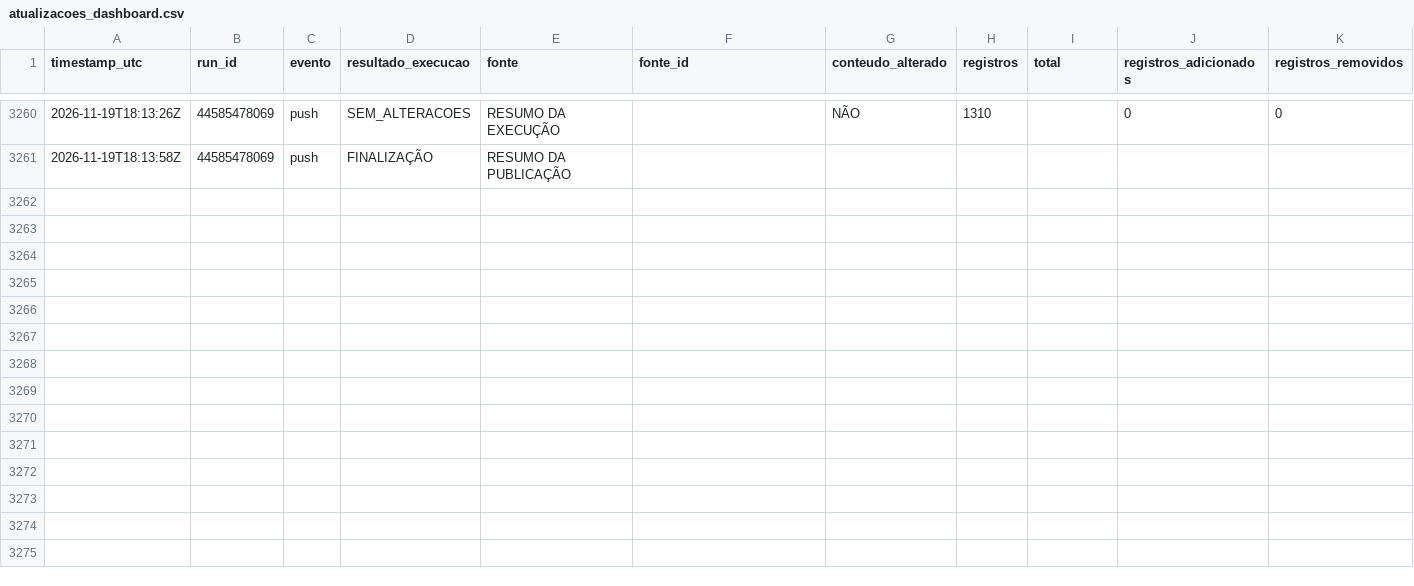
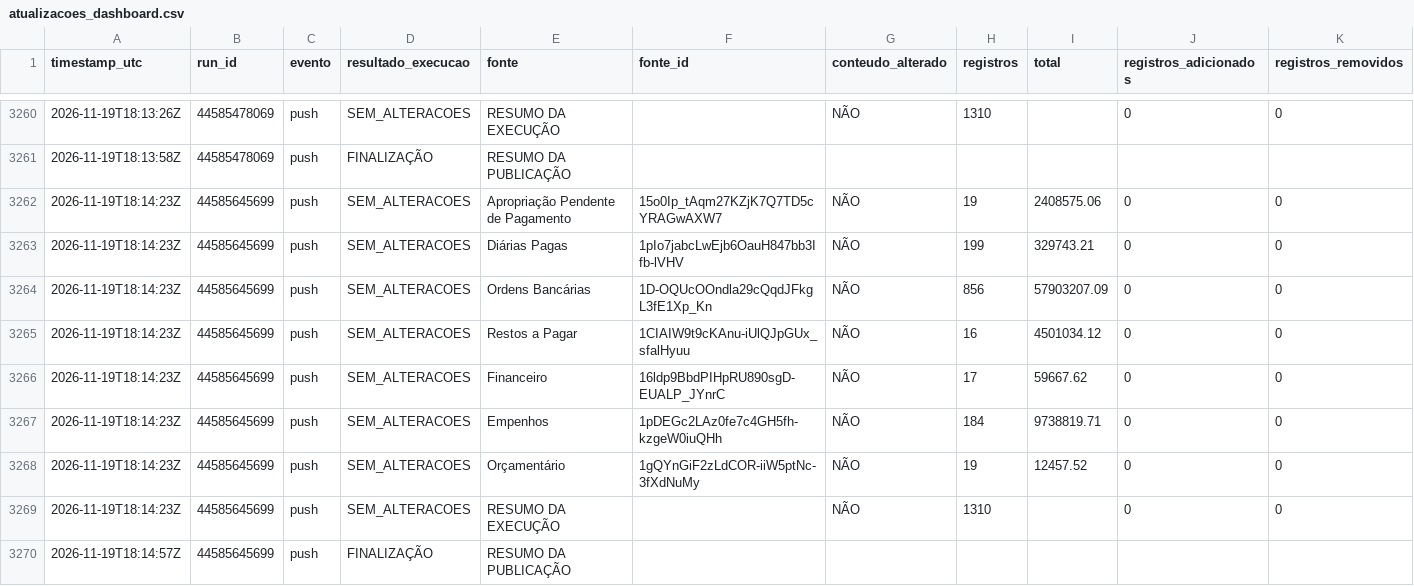
Before and after one commit to DanielBrasilIOC/brasil, a CSV file: logs/atualizacoes_dashboard.csv, drawn as a sheet; only a part is shown, gaps mark what is left out; rows hold the shown columns only; the diff names each change by its address in the sheet, - before the commit and + after, or states it on an @@ line.

```diff
--- a/logs/atualizacoes_dashboard.csv
+++ b/logs/atualizacoes_dashboard.csv
+row 3262: 2026-11-19T18:14:23Z | 44585645699 | push | SEM_ALTERACOES | Apropriação Pendente de Pagamento | 15o0Ip_tAqm27KZjK7Q7TD5cYRAGwAXW7 | NÃO | 19 | 2408575.06 | 0 | 0
+row 3263: 2026-11-19T18:14:23Z | 44585645699 | push | SEM_ALTERACOES | Diárias Pagas | 1pIo7jabcLwEjb6OauH847bb3Ifb-lVHV | NÃO | 199 | 329743.21 | 0 | 0
+row 3264: 2026-11-19T18:14:23Z | 44585645699 | push | SEM_ALTERACOES | Ordens Bancárias | 1D-OQUcOOndla29cQqdJFkgL3fE1Xp_Kn | NÃO | 856 | 57903207.09 | 0 | 0
+row 3265: 2026-11-19T18:14:23Z | 44585645699 | push | SEM_ALTERACOES | Restos a Pagar | 1CIAIW9t9cKAnu-iUlQJpGUx_sfalHyuu | NÃO | 16 | 4501034.12 | 0 | 0
+row 3266: 2026-11-19T18:14:23Z | 44585645699 | push | SEM_ALTERACOES | Financeiro | 16ldp9BbdPIHpRU890sgD-EUALP_JYnrC | NÃO | 17 | 59667.62 | 0 | 0
+row 3267: 2026-11-19T18:14:23Z | 44585645699 | push | SEM_ALTERACOES | Empenhos | 1pDEGc2LAz0fe7c4GH5fh-kzgeW0iuQHh | NÃO | 184 | 9738819.71 | 0 | 0
+row 3268: 2026-11-19T18:14:23Z | 44585645699 | push | SEM_ALTERACOES | Orçamentário | 1gQYnGiF2zLdCOR-iiW5ptNc-3fXdNuMy | NÃO | 19 | 12457.52 | 0 | 0
+row 3269: 2026-11-19T18:14:23Z | 44585645699 | push | SEM_ALTERACOES | RESUMO DA EXECUÇÃO |  | NÃO | 1310 |  | 0 | 0
+row 3270: 2026-11-19T18:14:57Z | 44585645699 | push | FINALIZAÇÃO | RESUMO DA PUBLICAÇÃO
```
